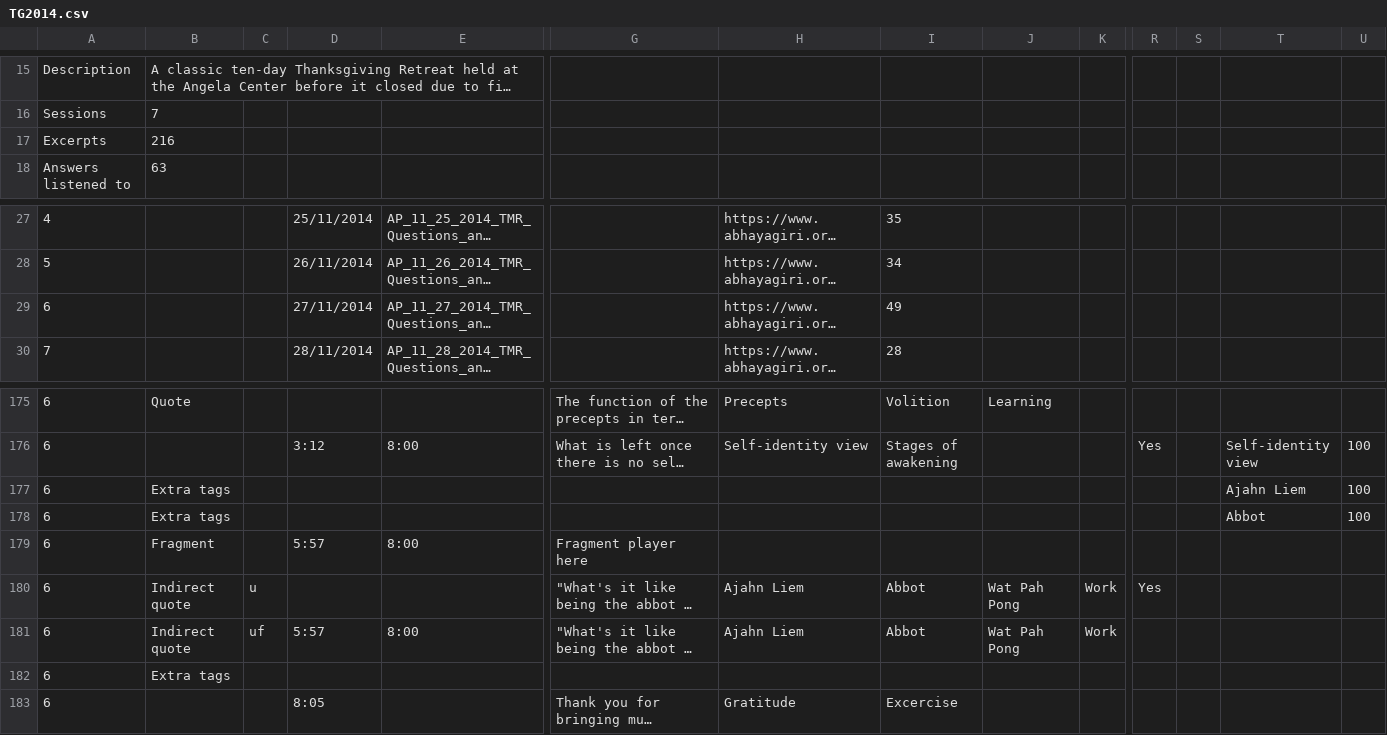
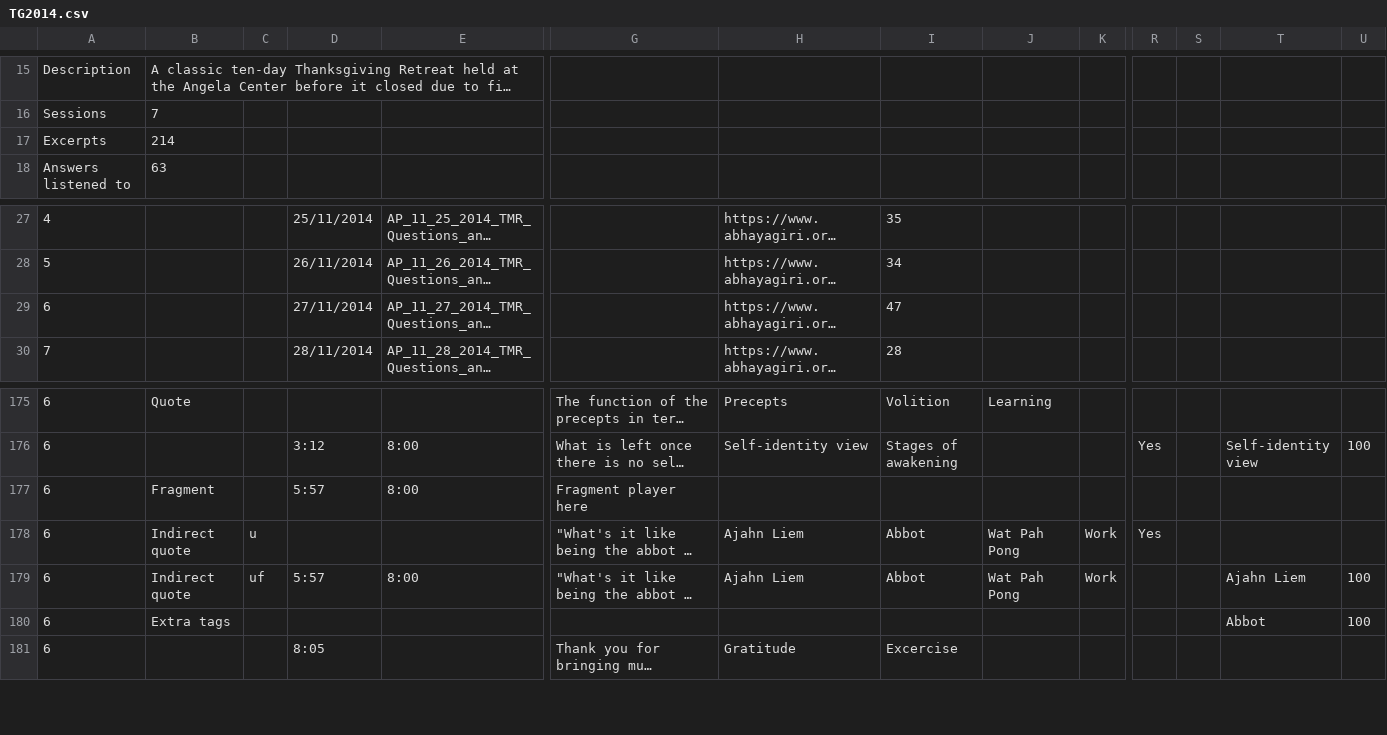
Before and after one commit to Kaccana-Bhikkhu/kaccana-bhikkhu.github.io, a CSV file: csv/TG2014.csv, drawn as a sheet; only a part is shown, gaps mark what is left out; long unchanged cells end in …; removed rows and columns are numbered as before the commit, all else as after; rows hold the shown columns only; the diff names each change by its address in the sheet, - before the commit and + after, or states it on an @@ line.

```diff
--- a/csv/TG2014.csv
+++ b/csv/TG2014.csv
-B17: 216
+B17: 214
-I29: 49
+I29: 47
-row 177: 6 | Extra tags |  |  |  |  |  |  |  |  |  |  | Ajahn Liem | 100
-row 178: 6 | Extra tags |  |  |  |  |  |  |  |  |  |  | Abbot | 100
-T179: (empty)
+T179: Ajahn Liem
-U179:U180: (empty)
+U179:U180: 100
-T180: (empty)
+T180: Abbot
```
Also changed, not shown: csv/Summary.csv, 17 other files.
